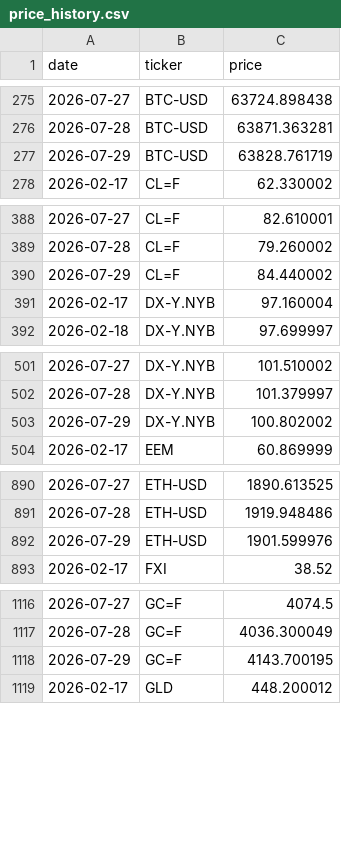
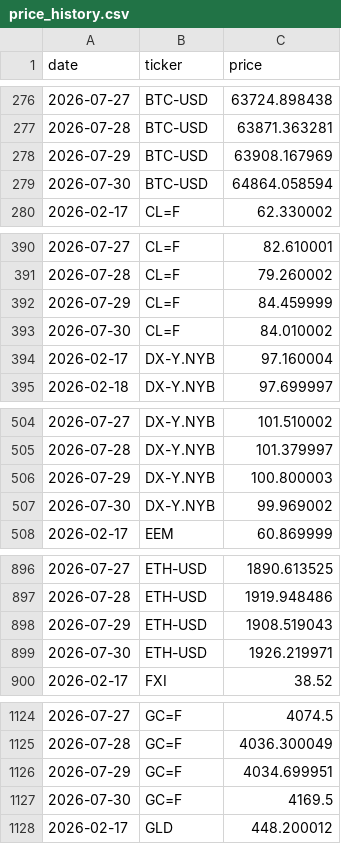
Before and after one commit to romankostin25-code/timecopilot-tracker, a CSV file: data/price_history.csv, drawn as a sheet; only a part is shown, gaps mark what is left out; the diff covers the shown part only.

Commit message:
data: evening forecast 2026-07-31 00:16 UTC

```diff
--- a/data/price_history.csv
+++ b/data/price_history.csv
@@ -276,3 +277,4 @@ date,ticker,price
 2026-07-28,BTC-USD,63871.363281
-2026-07-29,BTC-USD,63828.761719
+2026-07-29,BTC-USD,63908.167969
+2026-07-30,BTC-USD,64864.058594
 2026-02-17,CL=F,62.330002
@@ -389,3 +391,4 @@ date,ticker,price
 2026-07-28,CL=F,79.260002
-2026-07-29,CL=F,84.440002
+2026-07-29,CL=F,84.459999
+2026-07-30,CL=F,84.010002
 2026-02-17,DX-Y.NYB,97.160004
@@ -502,3 +505,4 @@ date,ticker,price
 2026-07-28,DX-Y.NYB,101.379997
-2026-07-29,DX-Y.NYB,100.802002
+2026-07-29,DX-Y.NYB,100.800003
+2026-07-30,DX-Y.NYB,99.969002
 2026-02-17,EEM,60.869999
@@ -891,3 +897,4 @@ date,ticker,price
 2026-07-28,ETH-USD,1919.948486
-2026-07-29,ETH-USD,1901.599976
+2026-07-29,ETH-USD,1908.519043
+2026-07-30,ETH-USD,1926.219971
 2026-02-17,FXI,38.52
@@ -1117,3 +1125,4 @@ date,ticker,price
 2026-07-28,GC=F,4036.300049
-2026-07-29,GC=F,4143.700195
+2026-07-29,GC=F,4034.699951
+2026-07-30,GC=F,4169.5
 2026-02-17,GLD,448.200012
```
Also changed, not shown: 26 added rows and 15 edited cells elsewhere in this file, data/futures_curve.csv, data/macro_context.csv, 5 other files.
